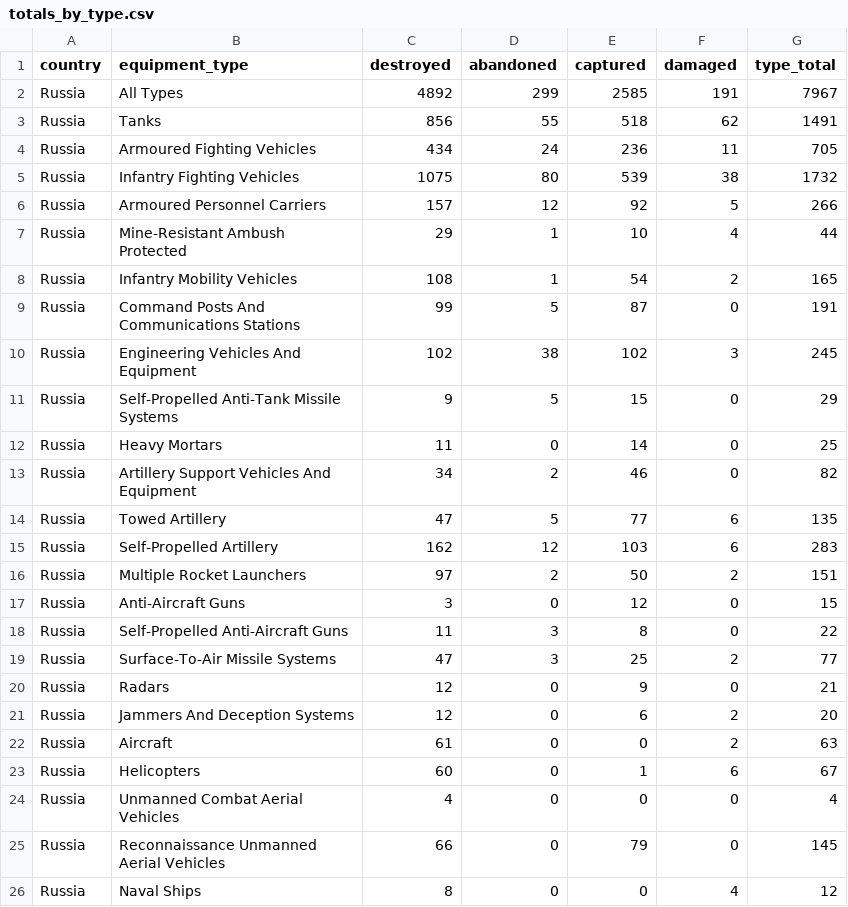
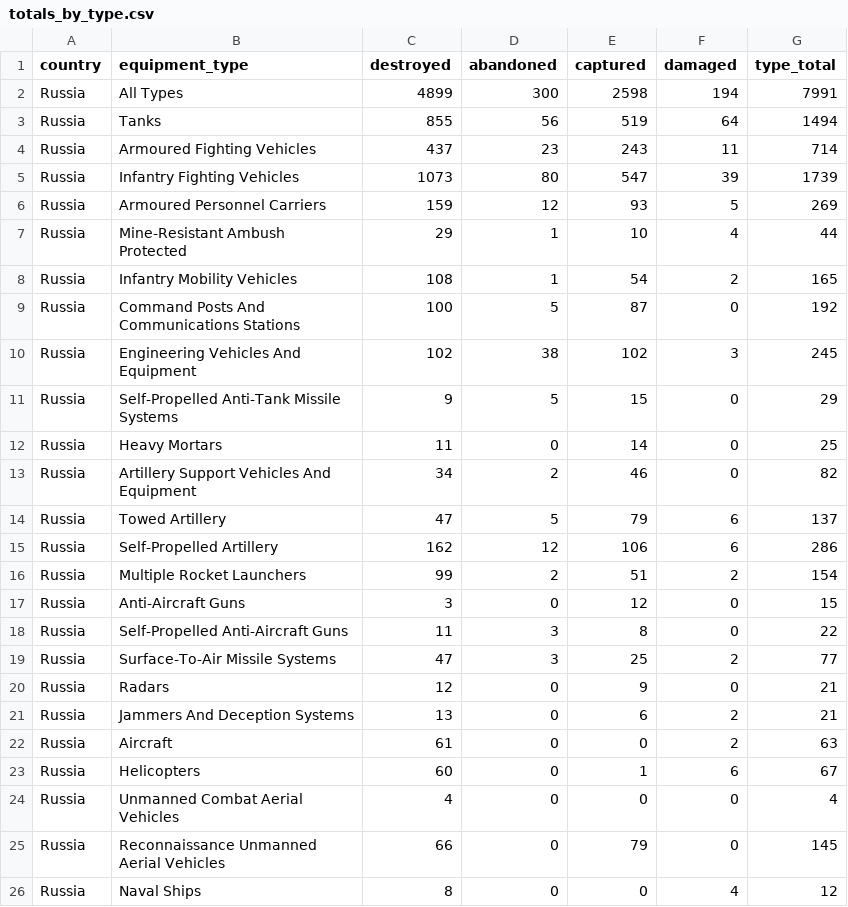
Before and after one commit to scarnecchia/oryx_data, a CSV file: totals_by_type.csv, drawn as a sheet; only a part is shown; the diff covers the shown part only.

```diff
--- a/totals_by_type.csv
+++ b/totals_by_type.csv
@@ -1,10 +1,10 @@
 country,equipment_type,destroyed,abandoned,captured,damaged,type_total
-Russia,All Types,4892,299,2585,191,7967
-Russia,Tanks,856,55,518,62,1491
-Russia,Armoured Fighting Vehicles,434,24,236,11,705
-Russia,Infantry Fighting Vehicles,1075,80,539,38,1732
-Russia,Armoured Personnel Carriers,157,12,92,5,266
+Russia,All Types,4899,300,2598,194,7991
+Russia,Tanks,855,56,519,64,1494
+Russia,Armoured Fighting Vehicles,437,23,243,11,714
+Russia,Infantry Fighting Vehicles,1073,80,547,39,1739
+Russia,Armoured Personnel Carriers,159,12,93,5,269
 Russia,Mine-Resistant Ambush Protected,29,1,10,4,44
 Russia,Infantry Mobility Vehicles,108,1,54,2,165
-Russia,Command Posts And Communications Stations,99,5,87,0,191
+Russia,Command Posts And Communications Stations,100,5,87,0,192
 Russia,Engineering Vehicles And Equipment,102,38,102,3,245
@@ -13,5 +13,5 @@ Russia,Heavy Mortars,11,0,14,0,25
 Russia,Artillery Support Vehicles And Equipment,34,2,46,0,82
-Russia,Towed Artillery,47,5,77,6,135
-Russia,Self-Propelled Artillery,162,12,103,6,283
-Russia,Multiple Rocket Launchers,97,2,50,2,151
+Russia,Towed Artillery,47,5,79,6,137
+Russia,Self-Propelled Artillery,162,12,106,6,286
+Russia,Multiple Rocket Launchers,99,2,51,2,154
 Russia,Anti-Aircraft Guns,3,0,12,0,15
@@ -20,3 +20,3 @@ Russia,Surface-To-Air Missile Systems,47,3,25,2,77
 Russia,Radars,12,0,9,0,21
-Russia,Jammers And Deception Systems,12,0,6,2,20
+Russia,Jammers And Deception Systems,13,0,6,2,21
 Russia,Aircraft,61,0,0,2,63
```
Also changed, not shown: 28 edited cells elsewhere in this file, daily_count.csv, event_abandoned.csv, 5 other files.
